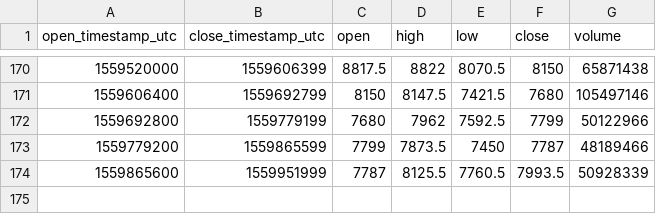
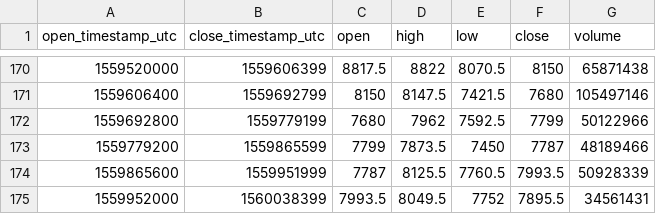
Before and after one commit to cryptobigbro/bitmex-XBTM19, a CSV file: bitmex-XBTM19-1d.csv, drawn as a sheet; only a part is shown, gaps mark what is left out.

```diff
--- a/bitmex-XBTM19-1d.csv
+++ b/bitmex-XBTM19-1d.csv
@@ -174 +174,2 @@ open_timestamp_utc,close_timestamp_utc,open,high,low,close,volume
 1559865600,1559951999,7787,8125.5,7760.5,7993.5,50928339
+1559952000,1560038399,7993.5,8049.5,7752,7895.5,34561431
```
Also changed, not shown: bitmex-XBTM19-1h.csv.
